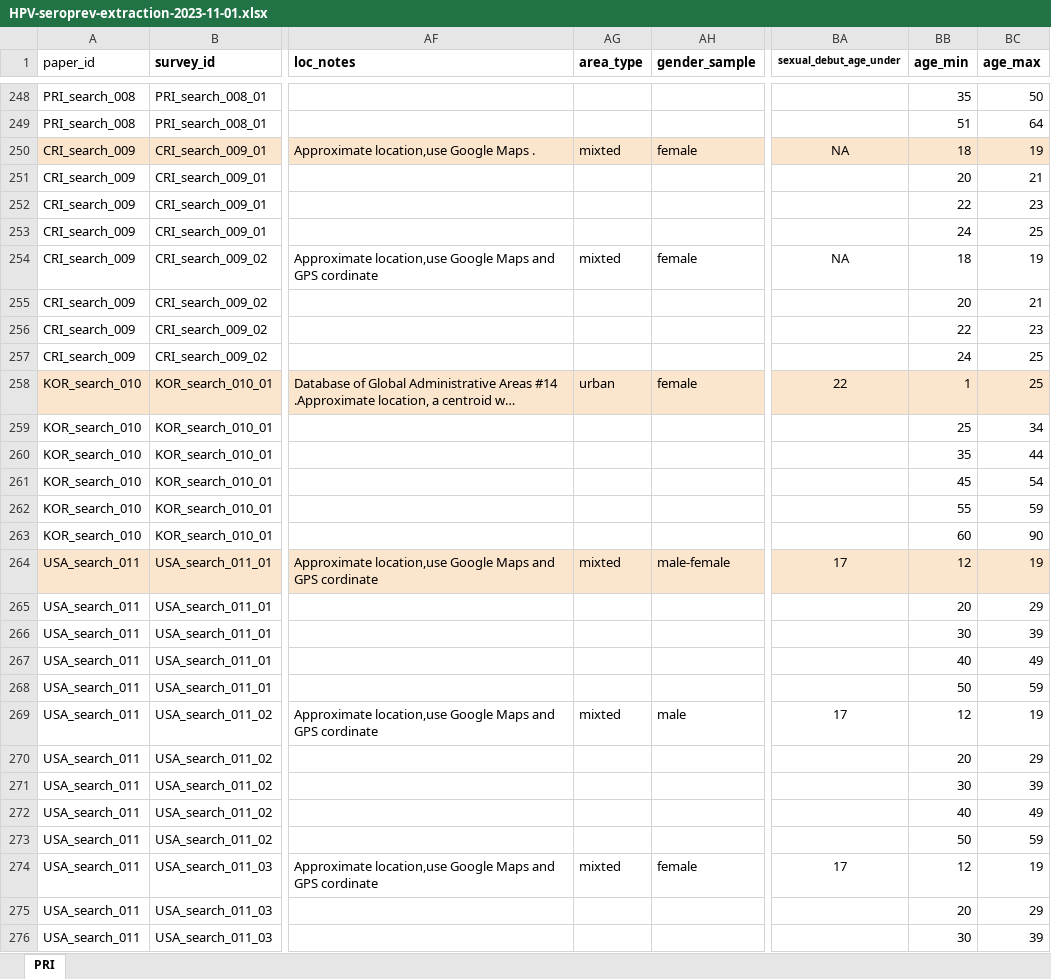
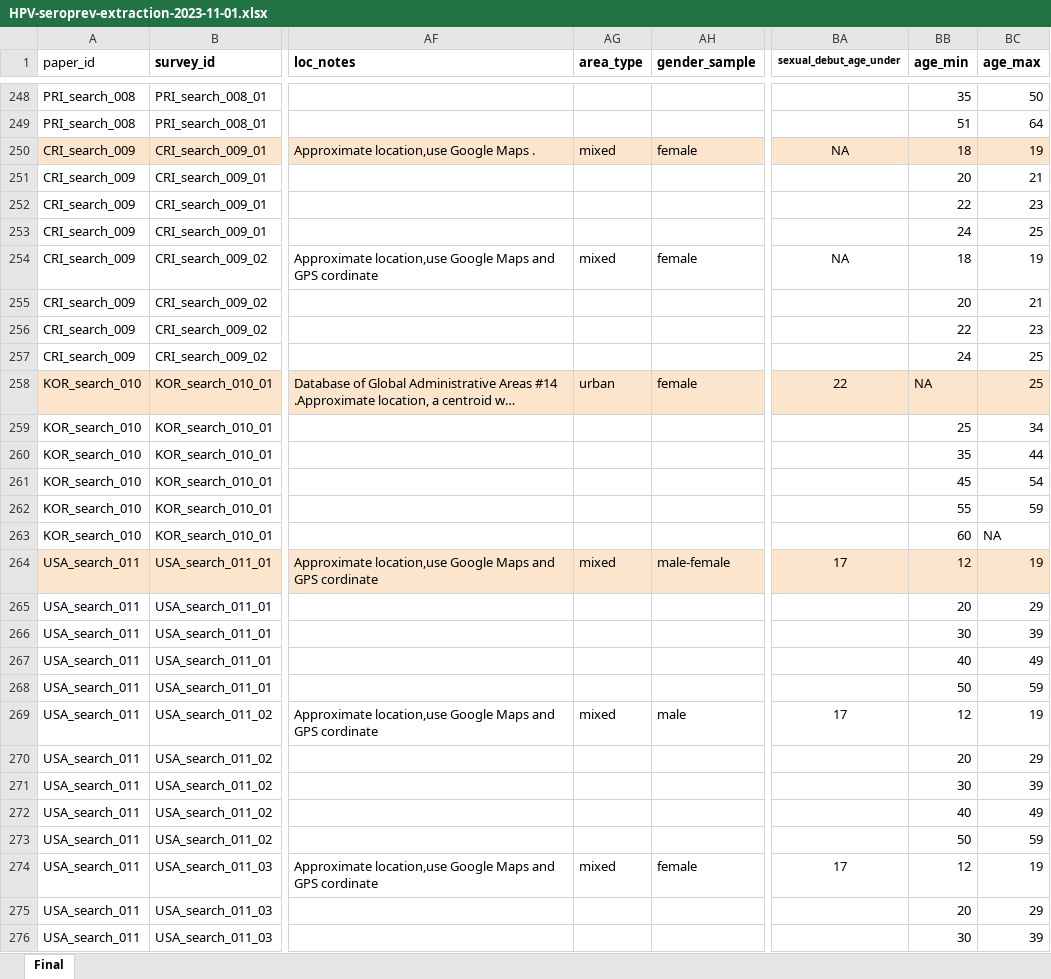
Before and after one commit to zmcucunuba/hpv_seroprevalence, an Excel workbook: data/raw_data/HPV-seroprev-extraction-2023-11-01.xlsx, sheet Final, drawn as a sheet; only a part is shown, gaps mark what is left out; long unchanged cells end in …; values as stored, in another font and other column widths than the file's, no borders; conditional formats not drawn; the diff covers the shown part only; the diff names each change by its address in the sheet, - before the commit and + after, or states it on an @@ line.

```diff
--- a/data/raw_data/HPV-seroprev-extraction-2023-11-01.xlsx (sheet Final)
+++ b/data/raw_data/HPV-seroprev-extraction-2023-11-01.xlsx (sheet Final)
-sheet tab: PRI
+sheet tab: Final
-AG250 (area_type): mixted
+AG250 (area_type): mixed
-AG254 (area_type): mixted
+AG254 (area_type): mixed
-BB258 (age_min): 1
+BB258 (age_min): NA
-BC263 (age_max): 90
+BC263 (age_max): NA
-AG264 (area_type): mixted
+AG264 (area_type): mixed
-AG269 (area_type): mixted
+AG269 (area_type): mixed
-AG274 (area_type): mixted
+AG274 (area_type): mixed
```
Also changed, not shown: 83 edited cells elsewhere in this sheet, 4 other files.
